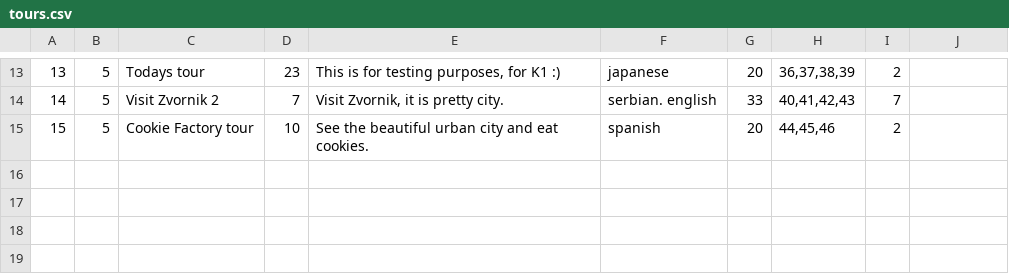
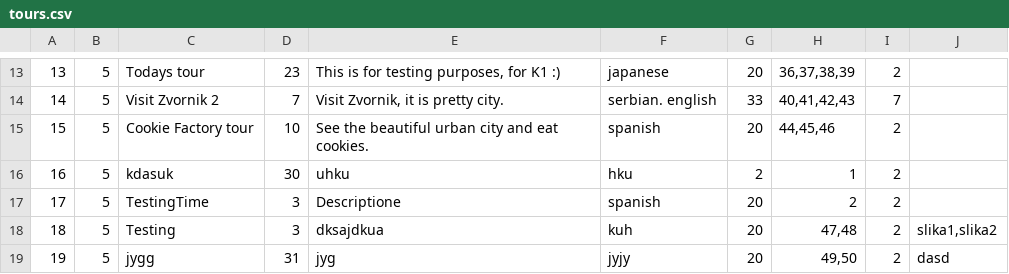
Before and after one commit to anastano/group-3-team-B, a CSV file: SIMS_HCI_Project/SIMS_HCI_Project/Resources/Database/tours.csv, drawn as a sheet; only a part is shown, gaps mark what is left out.

Commit message:
Fix pattern for input tour feature

```diff
--- a/SIMS_HCI_Project/SIMS_HCI_Project/Resources/Database/tours.csv
+++ b/SIMS_HCI_Project/SIMS_HCI_Project/Resources/Database/tours.csv
@@ -15 +15,5 @@
 15|5|Cookie Factory tour|10|See the beautiful urban city and eat cookies.|spanish|20|44,45,46|2|
+16|5|kdasuk|30|uhku|hku|2|1|2|
+17|5|TestingTime|3|Descriptione|spanish|20|2|2|
+18|5|Testing|3|dksajdkua|kuh|20|47,48|2|slika1,slika2
+19|5|jygg|31|jyg|jyjy|20|49,50|2|dasd
```
Also changed, not shown: SIMS_HCI_Project/SIMS_HCI_Project/Resources/Database/accommodationReservations.csv, SIMS_HCI_Project/SIMS_HCI_Project/Resources/Database/locations.csv, 24 other files.
